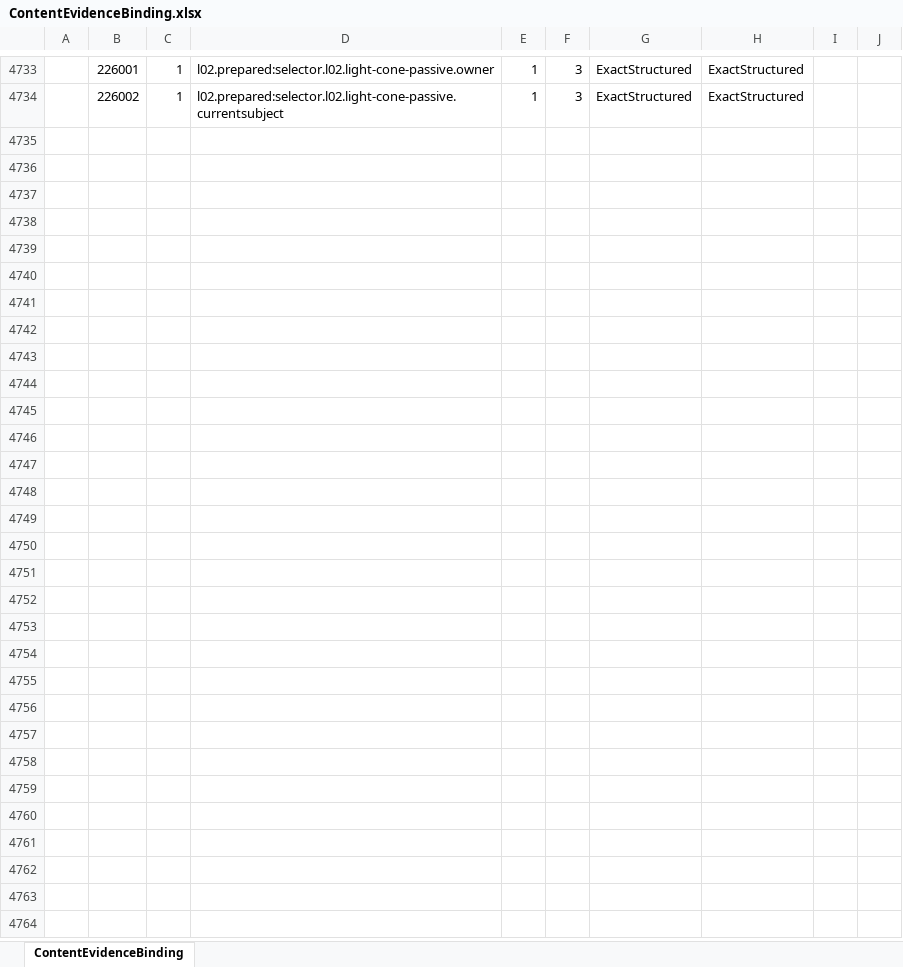
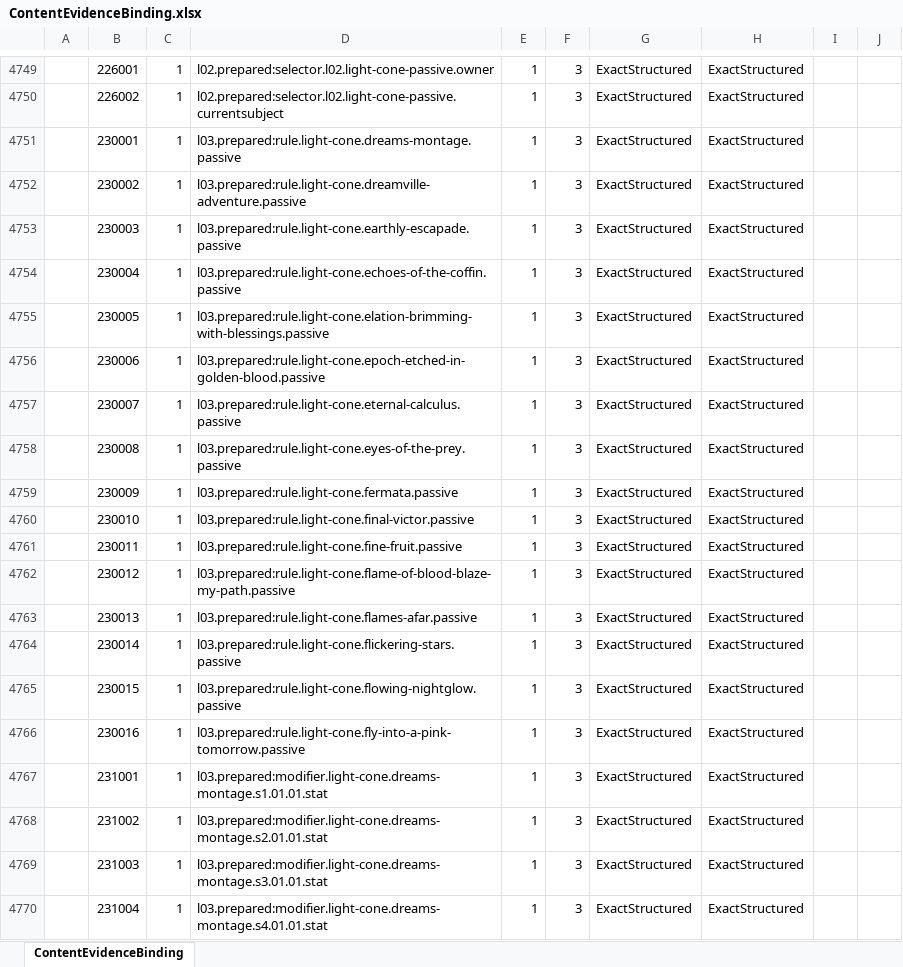
Before and after one commit to realm-labs/starclock, an Excel workbook: config/data/ContentEvidenceBinding.xlsx, sheet ContentEvidenceBinding, drawn as a sheet; only a part is shown, gaps mark what is left out; values as stored, in another font and other column widths than the file's, no borders; the diff covers the shown part only; the diff names each change by its address in the sheet, - before the commit and + after, or states it on an @@ line.

```diff
--- a/config/data/ContentEvidenceBinding.xlsx (sheet ContentEvidenceBinding)
+++ b/config/data/ContentEvidenceBinding.xlsx (sheet ContentEvidenceBinding)
+row 4751:  | 230001 | 1 | l03.prepared:rule.light-cone.dreams-montage.passive | 1 | 3 | ExactStructured | ExactStructured
+row 4752:  | 230002 | 1 | l03.prepared:rule.light-cone.dreamville-adventure.passive | 1 | 3 | ExactStructured | ExactStructured
+row 4753:  | 230003 | 1 | l03.prepared:rule.light-cone.earthly-escapade.passive | 1 | 3 | ExactStructured | ExactStructured
+row 4754:  | 230004 | 1 | l03.prepared:rule.light-cone.echoes-of-the-coffin.passive | 1 | 3 | ExactStructured | ExactStructured
+row 4755:  | 230005 | 1 | l03.prepared:rule.light-cone.elation-brimming-with-blessings.passive | 1 | 3 | ExactStructured | ExactStructured
+row 4756:  | 230006 | 1 | l03.prepared:rule.light-cone.epoch-etched-in-golden-blood.passive | 1 | 3 | ExactStructured | ExactStructured
+row 4757:  | 230007 | 1 | l03.prepared:rule.light-cone.eternal-calculus.passive | 1 | 3 | ExactStructured | ExactStructured
+row 4758:  | 230008 | 1 | l03.prepared:rule.light-cone.eyes-of-the-prey.passive | 1 | 3 | ExactStructured | ExactStructured
+row 4759:  | 230009 | 1 | l03.prepared:rule.light-cone.fermata.passive | 1 | 3 | ExactStructured | ExactStructured
+row 4760:  | 230010 | 1 | l03.prepared:rule.light-cone.final-victor.passive | 1 | 3 | ExactStructured | ExactStructured
+row 4761:  | 230011 | 1 | l03.prepared:rule.light-cone.fine-fruit.passive | 1 | 3 | ExactStructured | ExactStructured
+row 4762:  | 230012 | 1 | l03.prepared:rule.light-cone.flame-of-blood-blaze-my-path.passive | 1 | 3 | ExactStructured | ExactStructured
+row 4763:  | 230013 | 1 | l03.prepared:rule.light-cone.flames-afar.passive | 1 | 3 | ExactStructured | ExactStructured
+row 4764:  | 230014 | 1 | l03.prepared:rule.light-cone.flickering-stars.passive | 1 | 3 | ExactStructured | ExactStructured
+row 4765:  | 230015 | 1 | l03.prepared:rule.light-cone.flowing-nightglow.passive | 1 | 3 | ExactStructured | ExactStructured
+row 4766:  | 230016 | 1 | l03.prepared:rule.light-cone.fly-into-a-pink-tomorrow.passive | 1 | 3 | ExactStructured | ExactStructured
+row 4767:  | 231001 | 1 | l03.prepared:modifier.light-cone.dreams-montage.s1.01.01.stat | 1 | 3 | ExactStructured | ExactStructured
+row 4768:  | 231002 | 1 | l03.prepared:modifier.light-cone.dreams-montage.s2.01.01.stat | 1 | 3 | ExactStructured | ExactStructured
+row 4769:  | 231003 | 1 | l03.prepared:modifier.light-cone.dreams-montage.s3.01.01.stat | 1 | 3 | ExactStructured | ExactStructured
+row 4770:  | 231004 | 1 | l03.prepared:modifier.light-cone.dreams-montage.s4.01.01.stat | 1 | 3 | ExactStructured | ExactStructured
```
Also changed, not shown: 79 added rows elsewhere in this sheet, config/data/ContentIdentity.xlsx, config/data/LightConeStat.xlsx, 30 other files.
